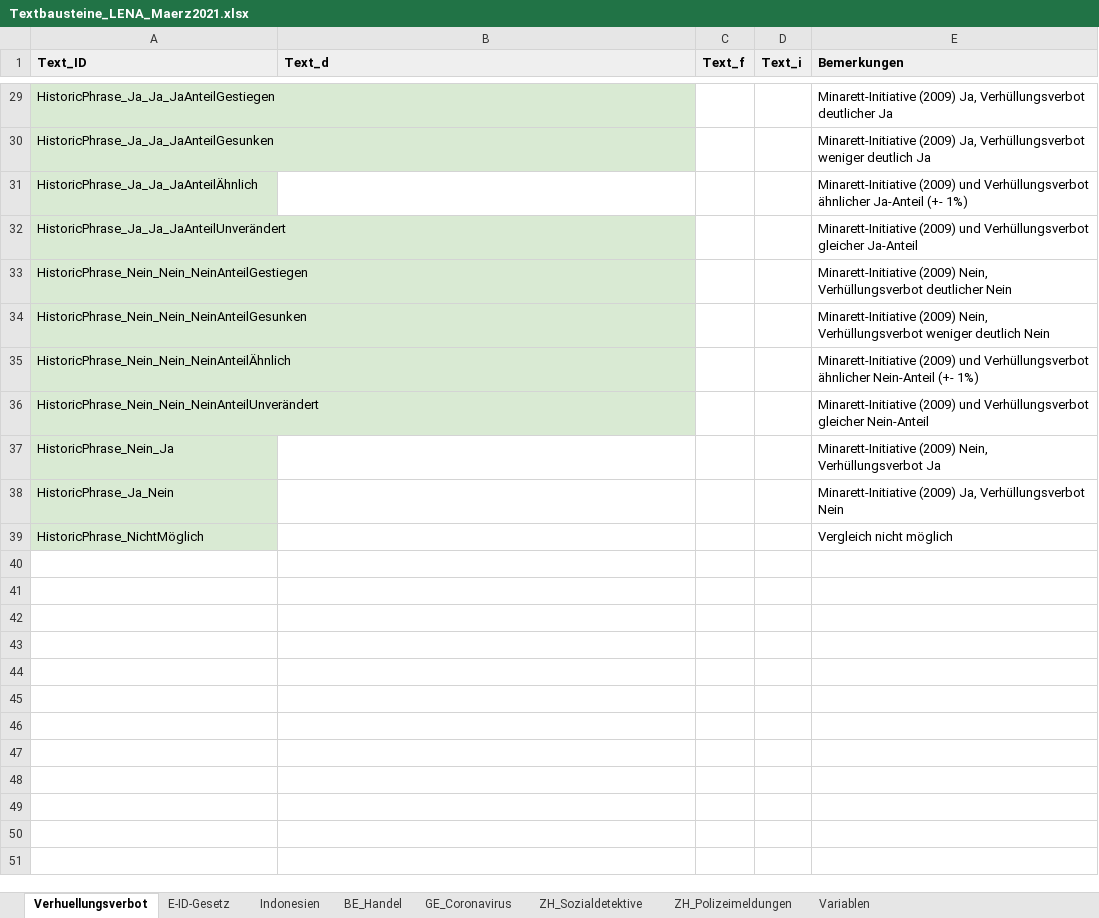
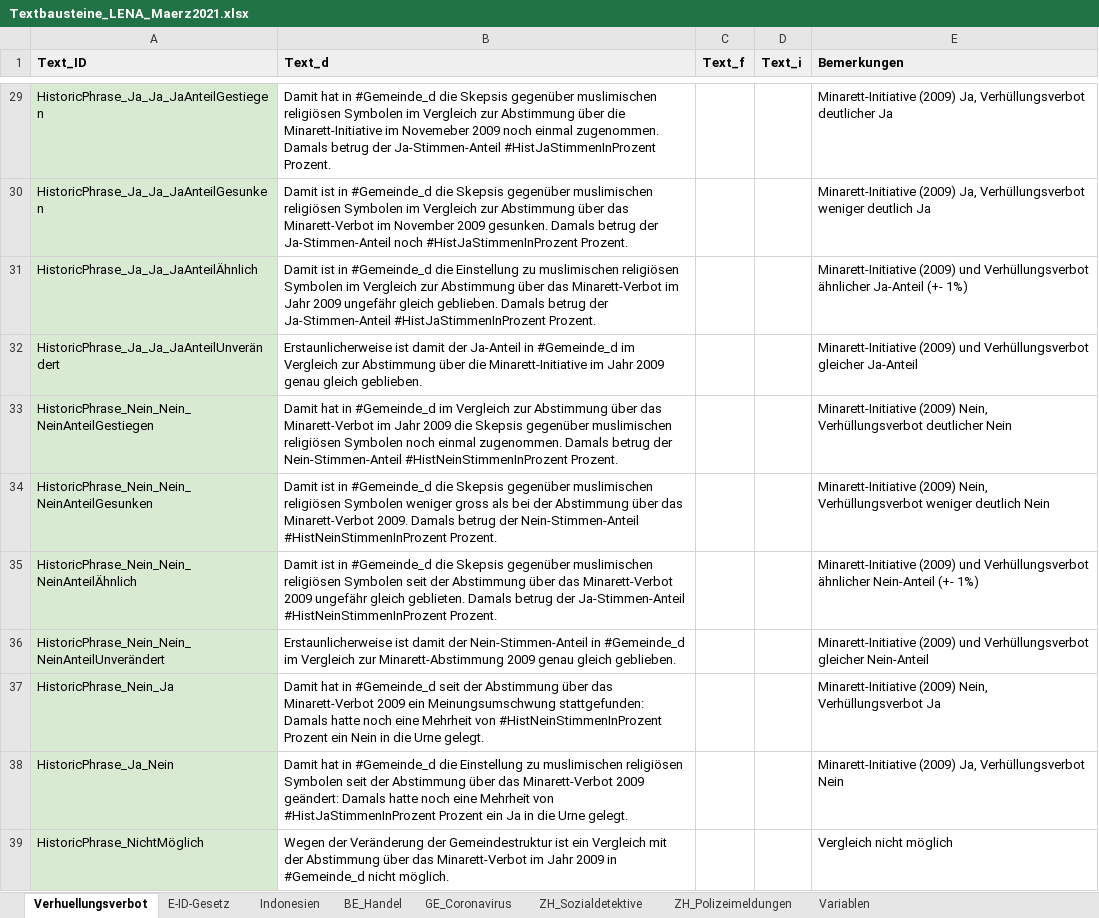
Before and after one commit to vey83/lena_maerz2021, an Excel workbook: Data/Textbausteine_LENA_Maerz2021.xlsx, sheet Verhuellungsverbot, drawn as a sheet; only a part is shown, gaps mark what is left out; values as stored, in another font and other column widths than the file's, no borders; charts and pictures not drawn; the diff covers the shown part only; the diff names each change by its address in the sheet, - before the commit and + after, or states it on an @@ line.

```diff
--- a/Data/Textbausteine_LENA_Maerz2021.xlsx (sheet Verhuellungsverbot)
+++ b/Data/Textbausteine_LENA_Maerz2021.xlsx (sheet Verhuellungsverbot)
-B29 (Text_d): (empty)
+B29 (Text_d): Damit hat in #Gemeinde_d die Skepsis gegenüber muslimischen religiösen Symbolen im Vergleich zur Abstimmung über die Minarett-Initiative im Novemeber 2009 noch einmal zugenommen. Damals betrug der Ja-Stimmen-Anteil #HistJaStimmenInProzent Prozent.
-B30 (Text_d): (empty)
+B30 (Text_d): Damit ist in #Gemeinde_d die Skepsis gegenüber muslimischen religiösen Symbolen im Vergleich zur Abstimmung über das Minarett-Verbot im November 2009 gesunken. Damals betrug der Ja-Stimmen-Anteil noch #HistJaStimmenInProzent Prozent.
-B31 (Text_d): (empty)
+B31 (Text_d): Damit ist in #Gemeinde_d die Einstellung zu muslimischen religiösen Symbolen im Vergleich zur Abstimmung über das Minarett-Verbot im Jahr 2009 ungefähr gleich geblieben. Damals betrug der Ja-Stimmen-Anteil #HistJaStimmenInProzent Prozent.
-B32 (Text_d): (empty)
+B32 (Text_d): Erstaunlicherweise ist damit der Ja-Anteil in #Gemeinde_d im Vergleich zur Abstimmung über die Minarett-Initiative im Jahr 2009 genau gleich geblieben.
-B33 (Text_d): (empty)
+B33 (Text_d): Damit hat in #Gemeinde_d im Vergleich zur Abstimmung über das Minarett-Verbot im Jahr 2009 die Skepsis gegenüber muslimischen religiösen Symbolen noch einmal zugenommen. Damals betrug der Nein-Stimmen-Anteil #HistNeinStimmenInProzent Prozent.
-B34 (Text_d): (empty)
+B34 (Text_d): Damit ist in #Gemeinde_d die Skepsis gegenüber muslimischen religiösen Symbolen weniger gross als bei der Abstimmung über das Minarett-Verbot 2009. Damals betrug der Nein-Stimmen-Anteil #HistNeinStimmenInProzent Prozent.
-B35 (Text_d): (empty)
+B35 (Text_d): Damit ist in #Gemeinde_d die Skepsis gegenüber muslimischen religiösen Symbolen seit der Abstimmung über das Minarett-Verbot 2009 ungefähr gleich geblieten. Damals betrug der Ja-Stimmen-Anteil #HistNeinStimmenInProzent Prozent.
-B36 (Text_d): (empty)
+B36 (Text_d): Erstaunlicherweise ist damit der Nein-Stimmen-Anteil in #Gemeinde_d im Vergleich zur Minarett-Abstimmung 2009 genau gleich geblieben.
-B37 (Text_d): (empty)
+B37 (Text_d): Damit hat in #Gemeinde_d seit der Abstimmung über das Minarett-Verbot 2009 ein Meinungsumschwung stattgefunden: Damals hatte noch eine Mehrheit von #HistNeinStimmenInProzent Prozent ein Nein in die Urne gelegt.
-B38 (Text_d): (empty)
+B38 (Text_d): Damit hat in #Gemeinde_d die Einstellung zu muslimischen religiösen Symbolen seit der Abstimmung über das Minarett-Verbot 2009 geändert: Damals hatte noch eine Mehrheit von #HistJaStimmenInProzent Prozent ein Ja in die Urne gelegt.
-B39 (Text_d): (empty)
+B39 (Text_d): Wegen der Veränderung der Gemeindestruktur ist ein Vergleich mit der Abstimmung über das Minarett-Verbot im Jahr 2009 in #Gemeinde_d nicht möglich.
```
Also changed, not shown: 28 edited cells elsewhere in this sheet, sheet E-ID-Gesetz, 5 other files.
